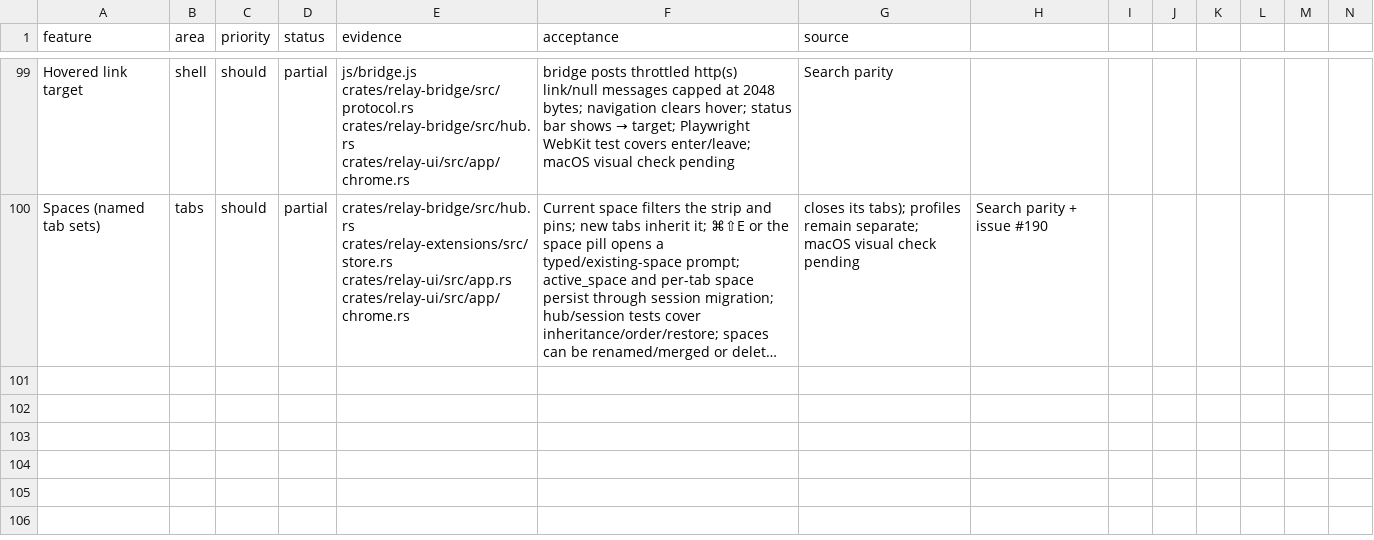
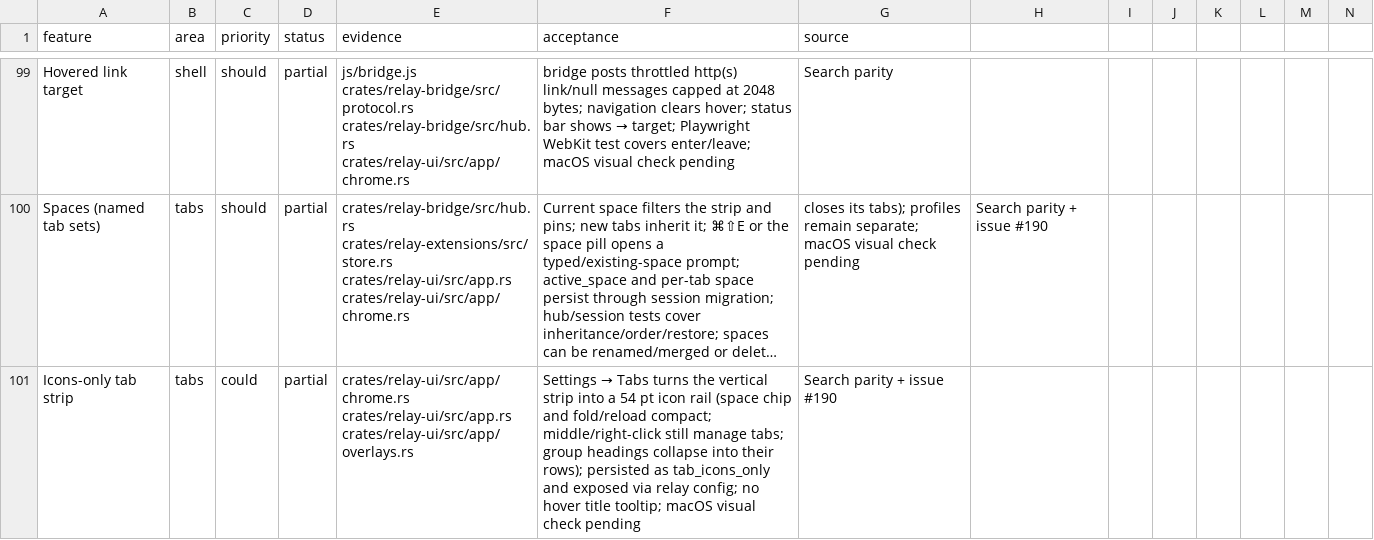
Before and after one commit to TomSzenessy/RelayBrowser, a CSV file: docs/product/features.csv, drawn as a sheet; only a part is shown, gaps mark what is left out; long unchanged cells end in …; rows hold the shown columns only; the diff names each change by its address in the sheet, - before the commit and + after, or states it on an @@ line.

Commit message:
feat(tabs): icons-only vertical strip (#190)
Settings → Tabs can collapse the vertical strip to a 54 pt icon rail: the
space chip and fold/reload controls compact, group headings flatten into their
rows, and titles/closes/indicators are hidden while middle/right-click still
works. Persisted as tab_icons_only and exposed through relay config.

```diff
--- a/docs/product/features.csv
+++ b/docs/product/features.csv
+row 101: Icons-only tab strip | tabs | could | partial | crates/relay-ui/src/app/chrome.rs crates/relay-ui/src/app.rs crates/relay-ui/src/app/overlays.rs | Settings → Tabs turns the vertical strip into a 54 pt icon rail (space chip and fold/reload compact; middle/right-click still manage tabs; group headings collapse into their rows); persisted as tab_icons_only and exposed via relay config; no hover title tooltip; macOS visual check pending | Search parity + issue #190
```
Also changed, not shown: 7 other files.
